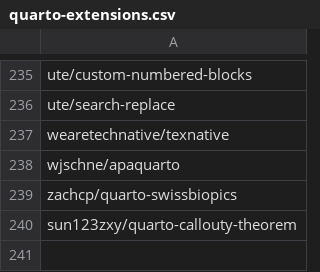
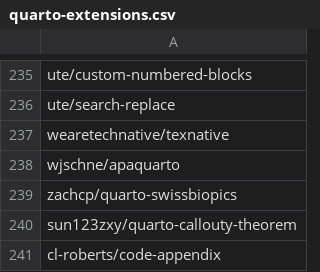
Before and after one commit to mcanouil/quarto-extensions, a CSV file: extensions/quarto-extensions.csv, drawn as a sheet; only a part is shown, gaps mark what is left out.

Commit message:
chore: add code-appendix (#162)

```diff
--- a/extensions/quarto-extensions.csv
+++ b/extensions/quarto-extensions.csv
@@ -240 +240,2 @@ zachcp/quarto-swissbiopics
 sun123zxy/quarto-callouty-theorem
+cl-roberts/code-appendix
```
